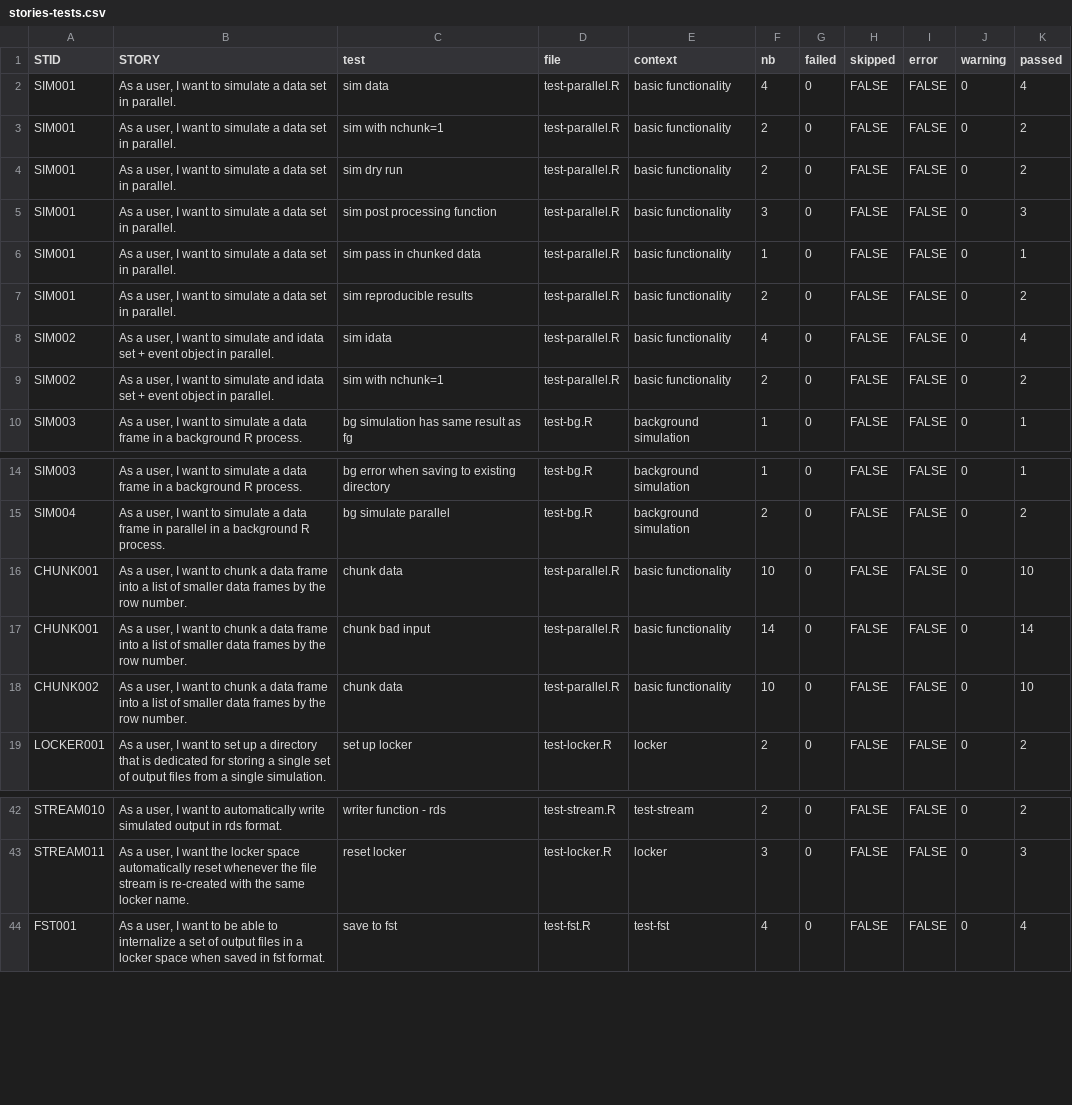
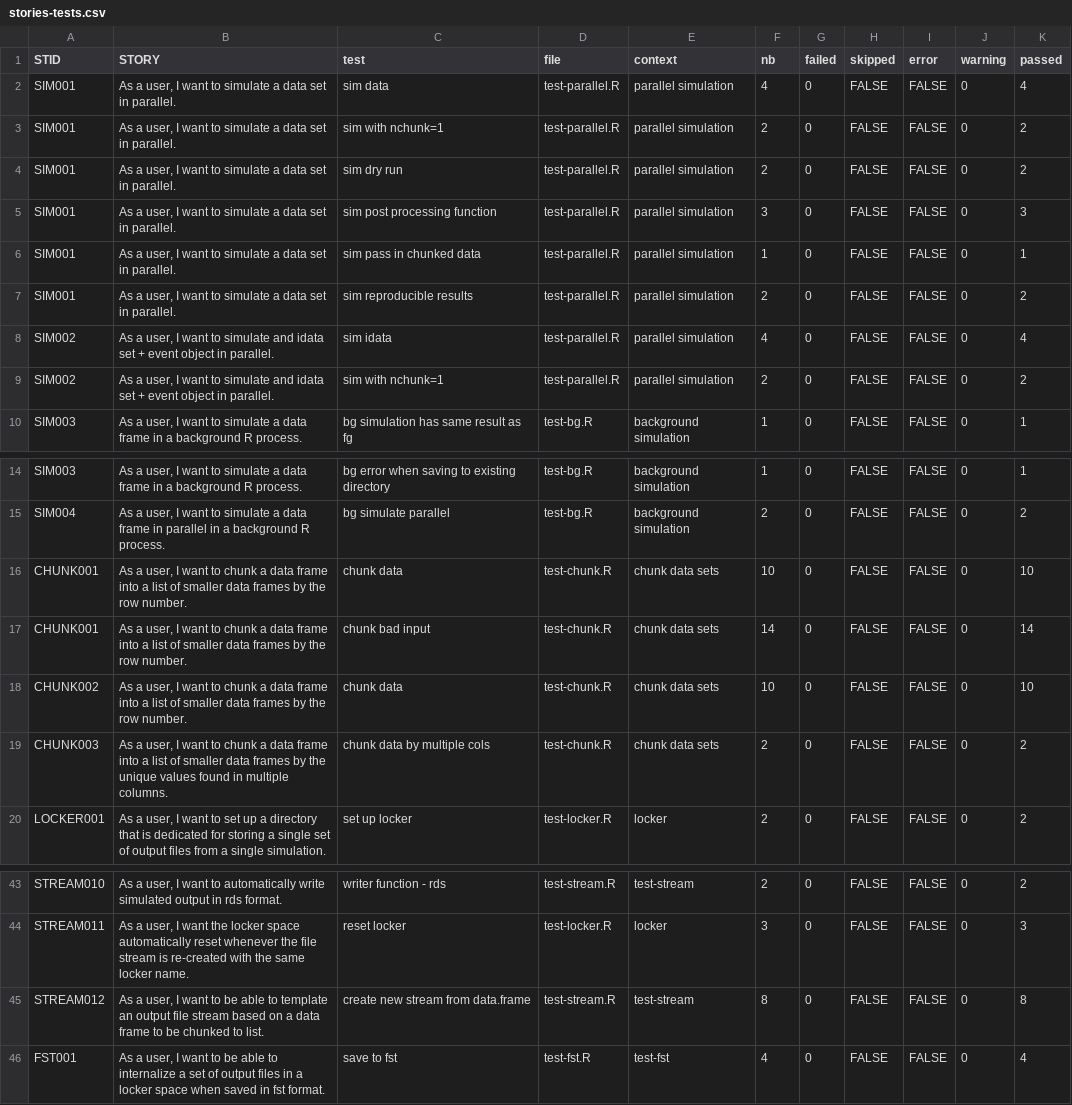
Before and after one commit to kylebaron/mrgsim.parallel, a CSV file: inst/docs/stories-tests.csv, drawn as a sheet; only a part is shown, gaps mark what is left out.

Commit message:
rebuild stories

```diff
--- a/inst/docs/stories-tests.csv
+++ b/inst/docs/stories-tests.csv
@@ -1,18 +1,18 @@
 STID,STORY,test,file,context,nb,failed,skipped,error,warning,passed
-SIM001,"As a user, I want to simulate a data set in parallel.
-",sim data,test-parallel.R,basic functionality,4,0,FALSE,FALSE,0,4
-SIM001,"As a user, I want to simulate a data set in parallel.
-",sim with nchunk=1,test-parallel.R,basic functionality,2,0,FALSE,FALSE,0,2
-SIM001,"As a user, I want to simulate a data set in parallel.
-",sim dry run,test-parallel.R,basic functionality,2,0,FALSE,FALSE,0,2
-SIM001,"As a user, I want to simulate a data set in parallel.
-",sim post processing function,test-parallel.R,basic functionality,3,0,FALSE,FALSE,0,3
-SIM001,"As a user, I want to simulate a data set in parallel.
-",sim pass in chunked data,test-parallel.R,basic functionality,1,0,FALSE,FALSE,0,1
-SIM001,"As a user, I want to simulate a data set in parallel.
-",sim reproducible results,test-parallel.R,basic functionality,2,0,FALSE,FALSE,0,2
-SIM002,"As a user, I want to simulate and idata set + event object in parallel.
-",sim idata,test-parallel.R,basic functionality,4,0,FALSE,FALSE,0,4
-SIM002,"As a user, I want to simulate and idata set + event object in parallel.
-",sim with nchunk=1,test-parallel.R,basic functionality,2,0,FALSE,FALSE,0,2
+SIM001,"As a user, I want to simulate a data set in parallel.
+",sim data,test-parallel.R,parallel simulation,4,0,FALSE,FALSE,0,4
+SIM001,"As a user, I want to simulate a data set in parallel.
+",sim with nchunk=1,test-parallel.R,parallel simulation,2,0,FALSE,FALSE,0,2
+SIM001,"As a user, I want to simulate a data set in parallel.
+",sim dry run,test-parallel.R,parallel simulation,2,0,FALSE,FALSE,0,2
+SIM001,"As a user, I want to simulate a data set in parallel.
+",sim post processing function,test-parallel.R,parallel simulation,3,0,FALSE,FALSE,0,3
+SIM001,"As a user, I want to simulate a data set in parallel.
+",sim pass in chunked data,test-parallel.R,parallel simulation,1,0,FALSE,FALSE,0,1
+SIM001,"As a user, I want to simulate a data set in parallel.
+",sim reproducible results,test-parallel.R,parallel simulation,2,0,FALSE,FALSE,0,2
+SIM002,"As a user, I want to simulate and idata set + event object in parallel.
+",sim idata,test-parallel.R,parallel simulation,4,0,FALSE,FALSE,0,4
+SIM002,"As a user, I want to simulate and idata set + event object in parallel.
+",sim with nchunk=1,test-parallel.R,parallel simulation,2,0,FALSE,FALSE,0,2
 SIM003,"As a user, I want to simulate a data frame in a background R process.
@@ -29,8 +29,10 @@ SIM004,"As a user, I want to simulate a data frame in parallel in a background R
 ",bg simulate parallel,test-bg.R,background simulation,2,0,FALSE,FALSE,0,2
-CHUNK001,"As a user, I want to chunk a data frame into a list of smaller data frames by the row number.
-",chunk data,test-parallel.R,basic functionality,10,0,FALSE,FALSE,0,10
-CHUNK001,"As a user, I want to chunk a data frame into a list of smaller data frames by the row number.
-",chunk bad input,test-parallel.R,basic functionality,14,0,FALSE,FALSE,0,14
-CHUNK002,"As a user, I want to chunk a data frame into a list of smaller data frames by the row number.
-",chunk data,test-parallel.R,basic functionality,10,0,FALSE,FALSE,0,10
+CHUNK001,"As a user, I want to chunk a data frame into a list of smaller data frames by the row number.
+",chunk data,test-chunk.R,chunk data sets,10,0,FALSE,FALSE,0,10
+CHUNK001,"As a user, I want to chunk a data frame into a list of smaller data frames by the row number.
+",chunk bad input,test-chunk.R,chunk data sets,14,0,FALSE,FALSE,0,14
+CHUNK002,"As a user, I want to chunk a data frame into a list of smaller data frames by the row number.
+",chunk data,test-chunk.R,chunk data sets,10,0,FALSE,FALSE,0,10
+CHUNK003,"As a user, I want to chunk a data frame into a list of smaller data frames by the unique values found in multiple columns.
+",chunk data by multiple cols,test-chunk.R,chunk data sets,2,0,FALSE,FALSE,0,2
 LOCKER001,"As a user, I want to set up a directory that is dedicated for storing a  single set of output files from a single simulation.
@@ -85,2 +87,4 @@ STREAM011,"As a user, I want the locker space automatically reset whenever the f
 ",reset locker,test-locker.R,locker,3,0,FALSE,FALSE,0,3
+STREAM012,"As a user, I want to be able to template an output file stream based on a data frame to be chunked to list.
+",create new stream from data.frame,test-stream.R,test-stream,8,0,FALSE,FALSE,0,8
 FST001,"As a user, I want to be able to internalize a set of output files in  a locker space when saved in fst format.
```
Also changed, not shown: inst/docs/tests.csv, 1 other file.
